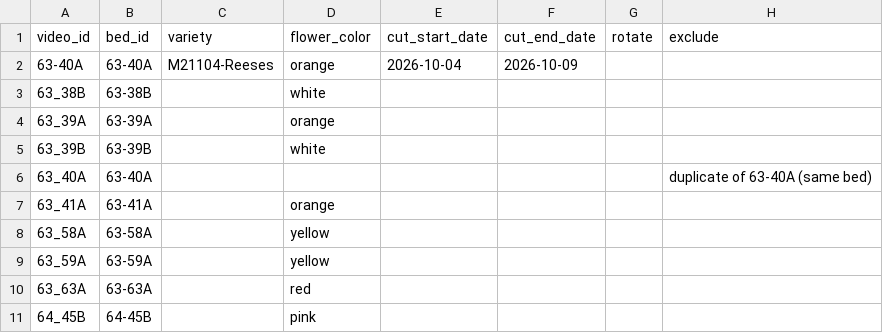
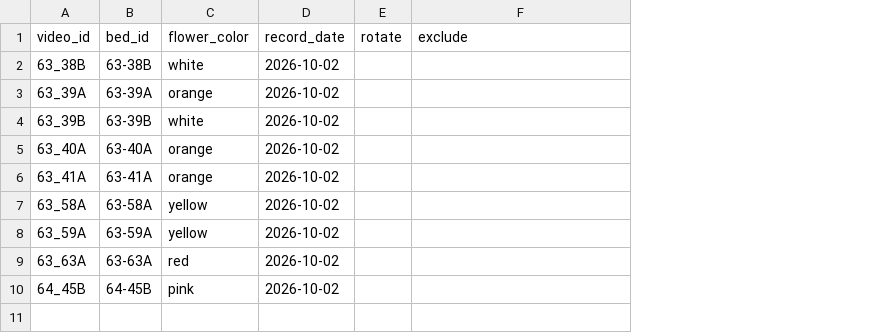
Before and after one commit to LuisC645/PDI_flowers, a CSV file: data/videos.csv, drawn as a sheet; removed rows and columns are numbered as before the commit, all else as after; the diff names each change by its address in the sheet, - before the commit and + after, or states it on an @@ line.

```diff
--- a/data/videos.csv
+++ b/data/videos.csv
-column C (variety), empty
-column E (cut_start_date), empty
-column F (cut_end_date), empty
+column D (record_date), rows 2-10: all 2026-10-02
-row 2: 63-40A | 63-40A | M21104-Reeses | orange | 2026-10-04 | 2026-10-09
-C5 (flower_color): (empty)
+C5 (flower_color): orange
-F5 (exclude): duplicate of 63-40A (same bed)
+F5 (exclude): (empty)
```
Also changed, not shown: results/tables/inventory.csv, results/tables/processing_log.csv, 43 other files.
